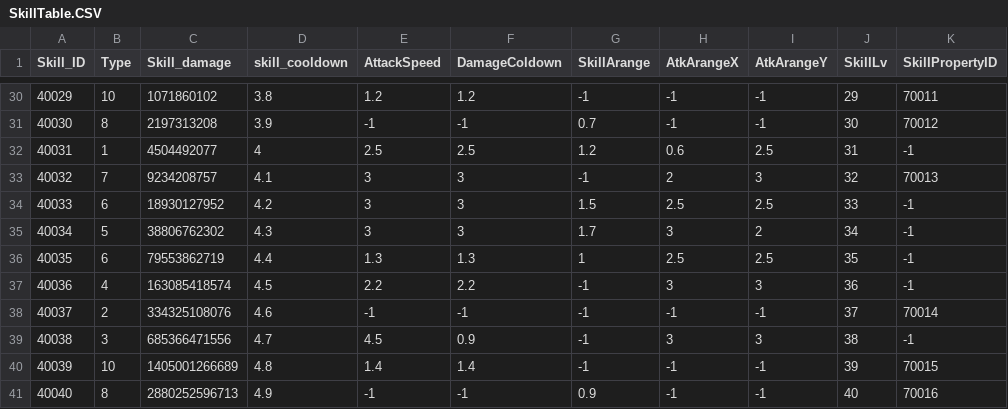
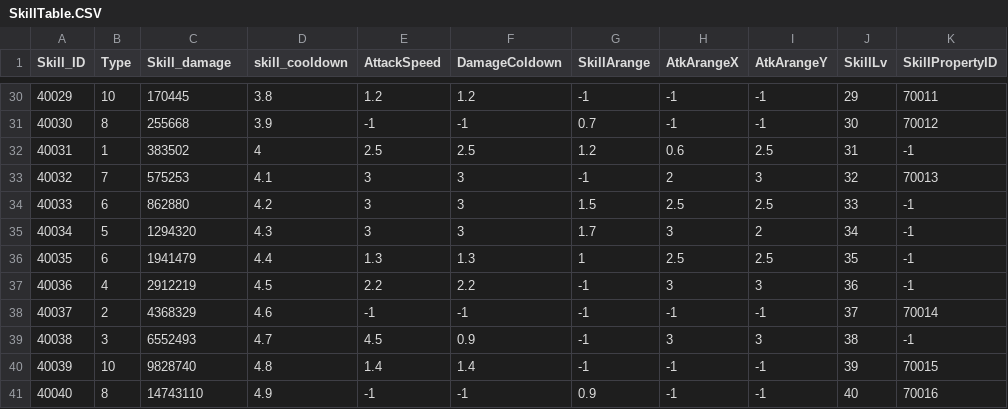
Before and after one commit to Kim-coding/SkillMaster, a CSV file: Assets/Resources/Table/SkillTable.CSV, drawn as a sheet; only a part is shown, gaps mark what is left out; the diff covers the shown part only; the diff names each change by its address in the sheet, - before the commit and + after, or states it on an @@ line.

```diff
--- a/Assets/Resources/Table/SkillTable.CSV
+++ b/Assets/Resources/Table/SkillTable.CSV
-C30 (Skill_damage): 1071860102
+C30 (Skill_damage): 170445
-C31 (Skill_damage): 2197313208
+C31 (Skill_damage): 255668
-C32 (Skill_damage): 4504492077
+C32 (Skill_damage): 383502
-C33 (Skill_damage): 9234208757
+C33 (Skill_damage): 575253
-C34 (Skill_damage): 18930127952
+C34 (Skill_damage): 862880
-C35 (Skill_damage): 38806762302
+C35 (Skill_damage): 1294320
-C36 (Skill_damage): 79553862719
+C36 (Skill_damage): 1941479
-C37 (Skill_damage): 163085418574
+C37 (Skill_damage): 2912219
-C38 (Skill_damage): 334325108076
+C38 (Skill_damage): 4368329
-C39 (Skill_damage): 685366471556
+C39 (Skill_damage): 6552493
-C40 (Skill_damage): 1405001266689
+C40 (Skill_damage): 9828740
-C41 (Skill_damage): 2880252596713
+C41 (Skill_damage): 14743110
```
Also changed, not shown: 27 edited cells elsewhere in this file, 2 other files.
